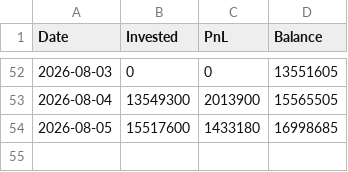
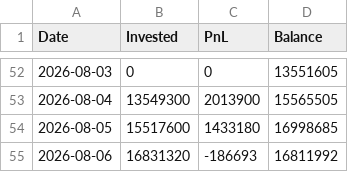
Before and after one commit to bong93/Stock_Advisor_DASHBOARD, a CSV file: mock_invest_history.csv, drawn as a sheet; only a part is shown, gaps mark what is left out.

```diff
--- a/mock_invest_history.csv
+++ b/mock_invest_history.csv
@@ -54 +54,2 @@
 2026-08-05,15517600,1433180,16998685
+2026-08-06,16831320,-186693,16811992
```
